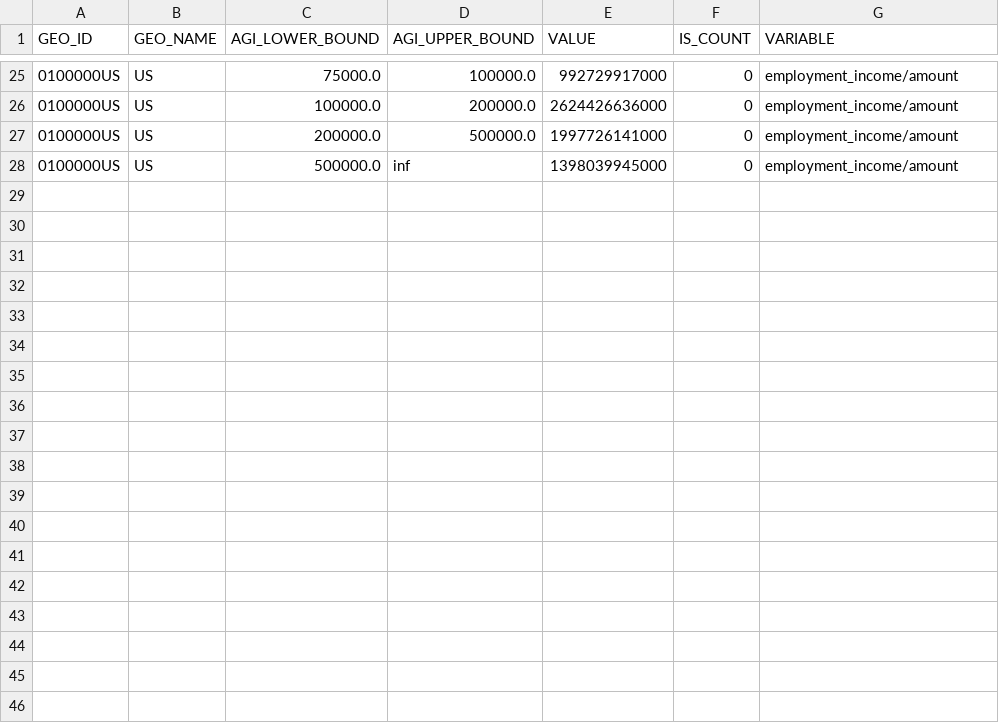
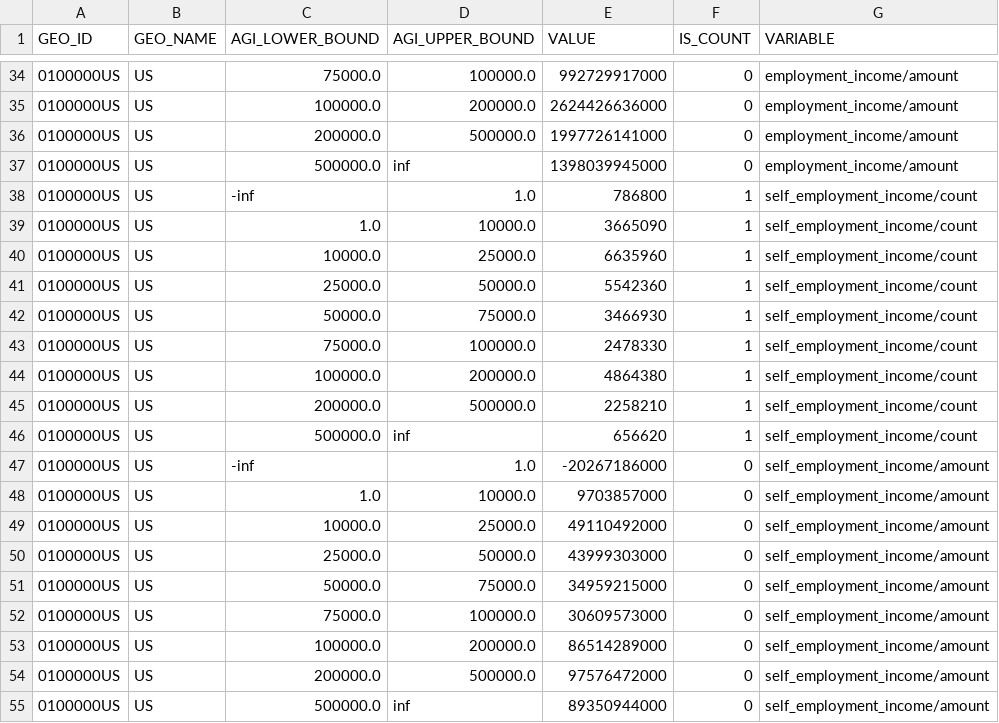
Before and after one commit to PolicyEngine/us-congressional-districts, a CSV file: data/input/soi/agi_national.csv, drawn as a sheet; only a part is shown, gaps mark what is left out; the diff covers the shown part only; the diff names each change by its address in the sheet, - before the commit and + after, or states it on an @@ line.

Commit message:
adding employment income counts

```diff
--- a/data/input/soi/agi_national.csv
+++ b/data/input/soi/agi_national.csv
+row 38: 0100000US | US | -inf | 1.0 | 786800 | 1 | self_employment_income/count
+row 39: 0100000US | US | 1.0 | 10000.0 | 3665090 | 1 | self_employment_income/count
+row 40: 0100000US | US | 10000.0 | 25000.0 | 6635960 | 1 | self_employment_income/count
+row 41: 0100000US | US | 25000.0 | 50000.0 | 5542360 | 1 | self_employment_income/count
+row 42: 0100000US | US | 50000.0 | 75000.0 | 3466930 | 1 | self_employment_income/count
+row 43: 0100000US | US | 75000.0 | 100000.0 | 2478330 | 1 | self_employment_income/count
+row 44: 0100000US | US | 100000.0 | 200000.0 | 4864380 | 1 | self_employment_income/count
+row 45: 0100000US | US | 200000.0 | 500000.0 | 2258210 | 1 | self_employment_income/count
+row 46: 0100000US | US | 500000.0 | inf | 656620 | 1 | self_employment_income/count
+row 47: 0100000US | US | -inf | 1.0 | -20267186000 | 0 | self_employment_income/amount
+row 48: 0100000US | US | 1.0 | 10000.0 | 9703857000 | 0 | self_employment_income/amount
+row 49: 0100000US | US | 10000.0 | 25000.0 | 49110492000 | 0 | self_employment_income/amount
+row 50: 0100000US | US | 25000.0 | 50000.0 | 43999303000 | 0 | self_employment_income/amount
+row 51: 0100000US | US | 50000.0 | 75000.0 | 34959215000 | 0 | self_employment_income/amount
+row 52: 0100000US | US | 75000.0 | 100000.0 | 30609573000 | 0 | self_employment_income/amount
+row 53: 0100000US | US | 100000.0 | 200000.0 | 86514289000 | 0 | self_employment_income/amount
+row 54: 0100000US | US | 200000.0 | 500000.0 | 97576472000 | 0 | self_employment_income/amount
+row 55: 0100000US | US | 500000.0 | inf | 89350944000 | 0 | self_employment_income/amount
```
Also changed, not shown: 9 added rows elsewhere in this file, 5 other files.
